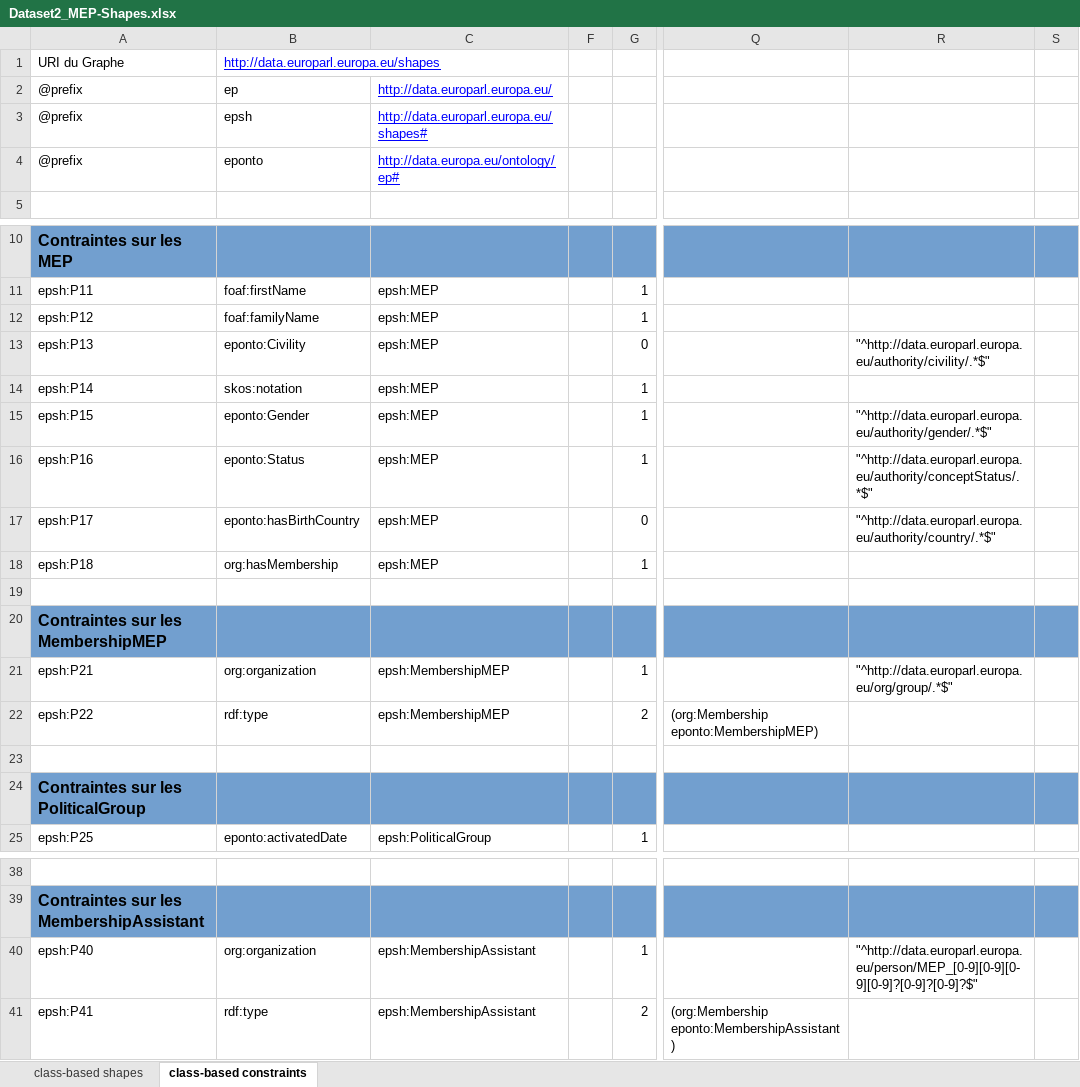
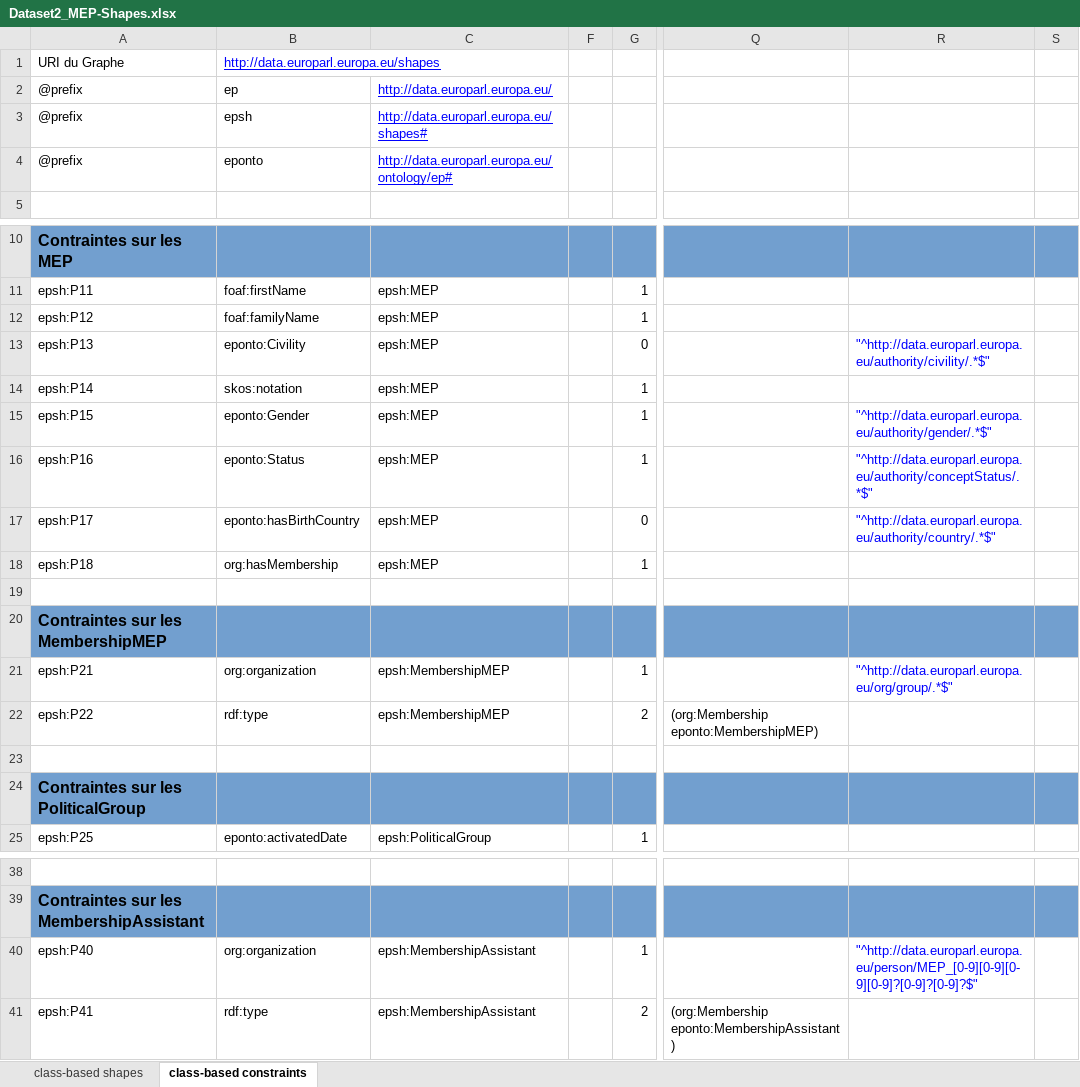
Before and after one commit to sparna-git/ep-graph-poc, an Excel workbook: 02-Dataset2_MEP/04-SHACL/Dataset2_MEP-Shapes.xlsx, sheet class-based constraints, drawn as a sheet; only a part is shown, gaps mark what is left out; values as stored, in another font and other column widths than the file's, no borders; the diff names each change by its address in the sheet, - before the commit and + after, or states it on an @@ line.

```diff
--- a/02-Dataset2_MEP/04-SHACL/Dataset2_MEP-Shapes.xlsx (sheet class-based constraints)
+++ b/02-Dataset2_MEP/04-SHACL/Dataset2_MEP-Shapes.xlsx (sheet class-based constraints)
-C4: http://data.europa.eu/ontology/ep#
+C4: http://data.europarl.europa.eu/ontology/ep#
-R13 text colour: black
+R13 text colour: #0000FF
-R15:R17 text colour: black
+R15:R17 text colour: #0000FF
-R21 text colour: black
+R21 text colour: #0000FF
-R40 text colour: black
+R40 text colour: #0000FF
```
Also changed, not shown: sheet class-based shapes, 01-Dataset1_CV/04-SHACL/Dataset1_CV-Shapes.xlsx, 03-Dataset3_Sessions/04-SHACL/Dataset3_Sessions-Shapes.xlsx, 5 other files.
